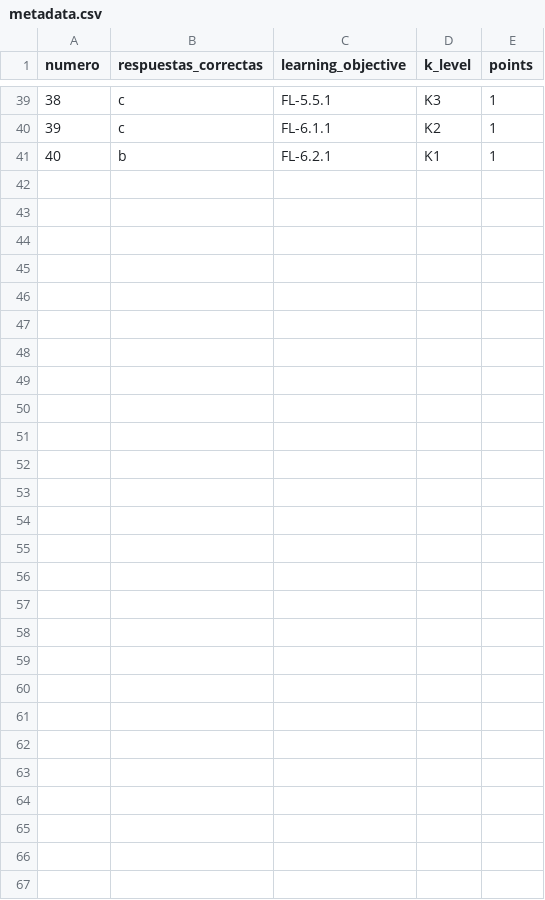
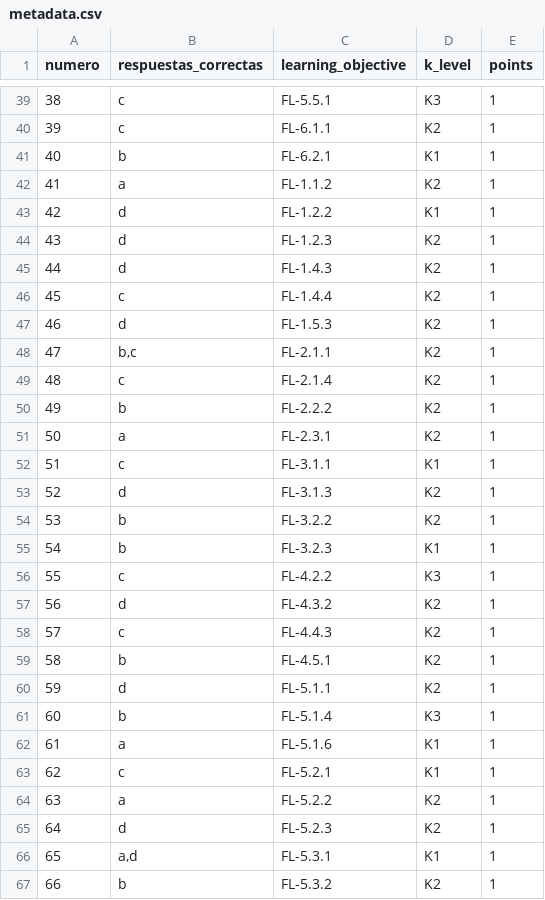
Before and after one commit to JATR96/istqb_simulador, a CSV file: backend/json_generation/metadata.csv, drawn as a sheet; only a part is shown, gaps mark what is left out; the diff names each change by its address in the sheet, - before the commit and + after, or states it on an @@ line.

```diff
--- a/backend/json_generation/metadata.csv
+++ b/backend/json_generation/metadata.csv
+row 42: 41 | a | FL-1.1.2 | K2 | 1
+row 43: 42 | d | FL-1.2.2 | K1 | 1
+row 44: 43 | d | FL-1.2.3 | K2 | 1
+row 45: 44 | d | FL-1.4.3 | K2 | 1
+row 46: 45 | c | FL-1.4.4 | K2 | 1
+row 47: 46 | d | FL-1.5.3 | K2 | 1
+row 48: 47 | b,c | FL-2.1.1 | K2 | 1
+row 49: 48 | c | FL-2.1.4 | K2 | 1
+row 50: 49 | b | FL-2.2.2 | K2 | 1
+row 51: 50 | a | FL-2.3.1 | K2 | 1
+row 52: 51 | c | FL-3.1.1 | K1 | 1
+row 53: 52 | d | FL-3.1.3 | K2 | 1
+row 54: 53 | b | FL-3.2.2 | K2 | 1
+row 55: 54 | b | FL-3.2.3 | K1 | 1
+row 56: 55 | c | FL-4.2.2 | K3 | 1
+row 57: 56 | d | FL-4.3.2 | K2 | 1
+row 58: 57 | c | FL-4.4.3 | K2 | 1
+row 59: 58 | b | FL-4.5.1 | K2 | 1
+row 60: 59 | d | FL-5.1.1 | K2 | 1
+row 61: 60 | b | FL-5.1.4 | K3 | 1
+row 62: 61 | a | FL-5.1.6 | K1 | 1
+row 63: 62 | c | FL-5.2.1 | K1 | 1
+row 64: 63 | a | FL-5.2.2 | K2 | 1
+row 65: 64 | d | FL-5.2.3 | K2 | 1
+row 66: 65 | a,d | FL-5.3.1 | K1 | 1
+row 67: 66 | b | FL-5.3.2 | K2 | 1
```
Also changed, not shown: 2 other files.
